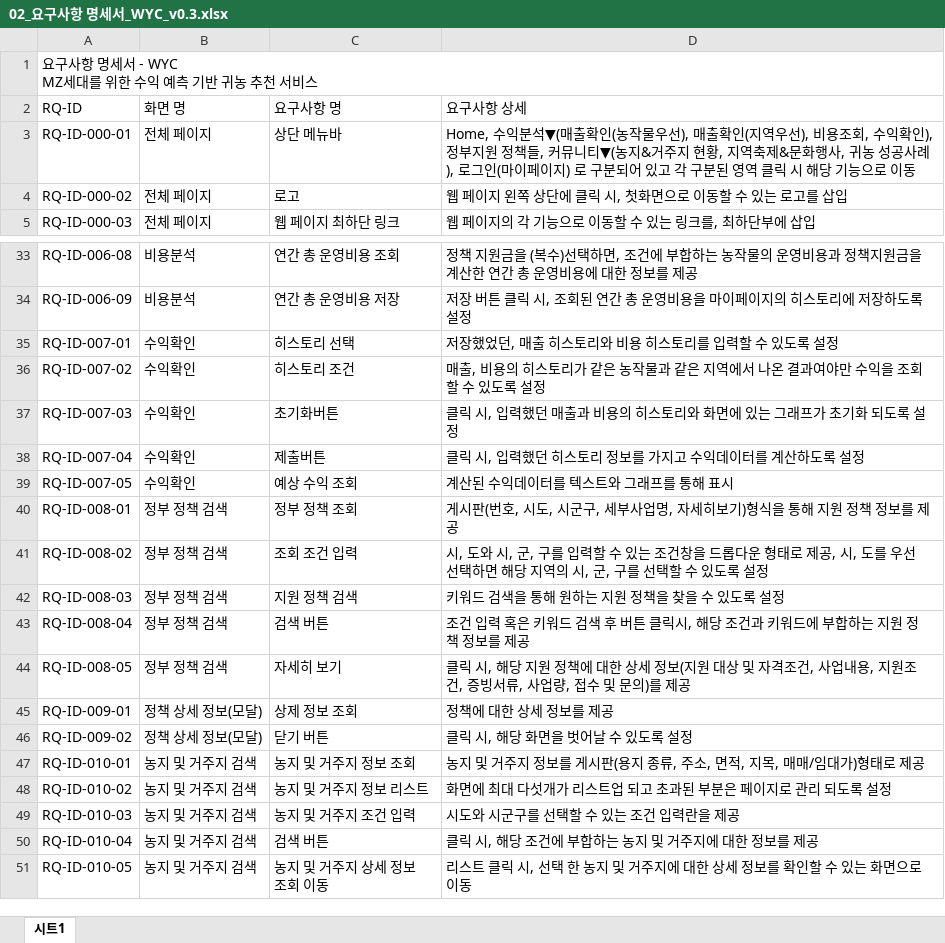
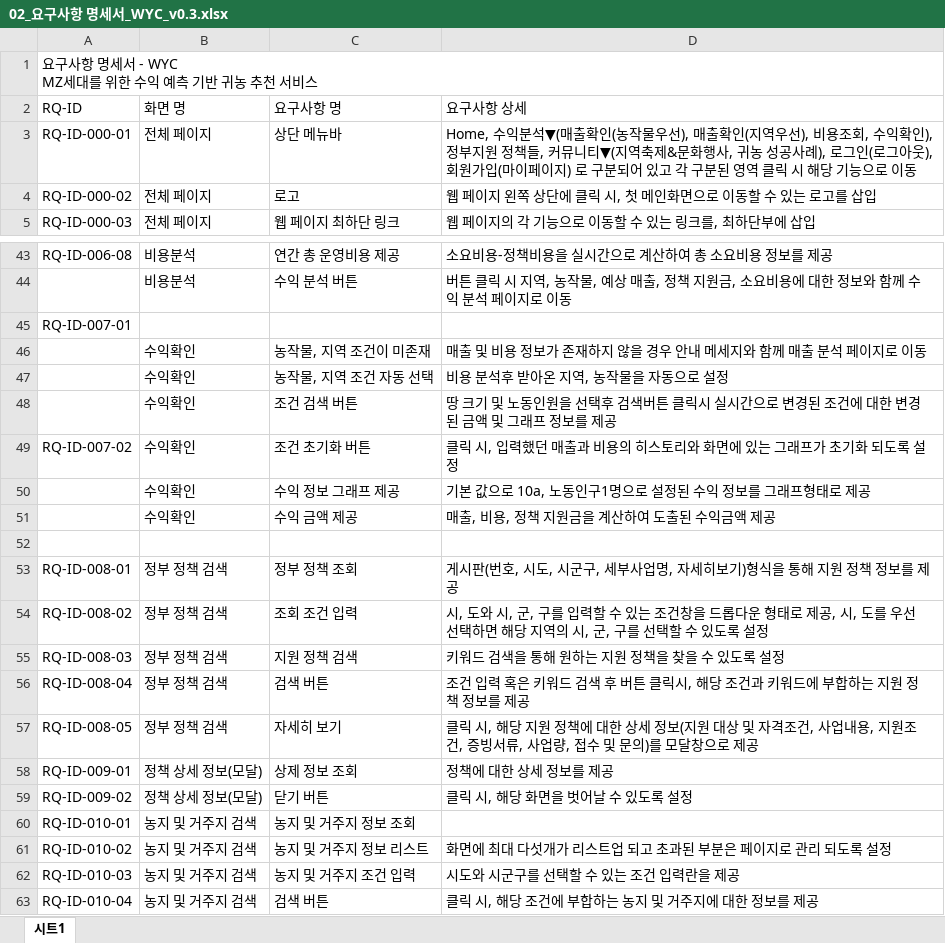
Before and after one commit to sungminw/Farming_Recommendation_Project, an Excel workbook: 5_Portfolio/02_요구사항 명세서_WYC_v0.3.xlsx, sheet 시트1, drawn as a sheet; only a part is shown, gaps mark what is left out; the shorter side is filled out with more unchanged rows; values as stored, in another font and other column widths than the file's, no cell formats; removed rows and columns are numbered as before the commit, all else as after; the diff covers the shown part only; the diff names each change by its address in the sheet, - before the commit and + after, or states it on an @@ line.

```diff
--- a/5_Portfolio/02_요구사항 명세서_WYC_v0.3.xlsx (sheet 시트1)
+++ b/5_Portfolio/02_요구사항 명세서_WYC_v0.3.xlsx (sheet 시트1)
-D3 (요구사항 상세): …뮤니티▼(농지&거주지 현황, 지역축제&문화행사, 귀농 성공사례), 로그인(마이페…
+D3 (요구사항 상세): …뮤니티▼(지역축제&문화행사, 귀농 성공사례), 로그인(로그아웃), 회원가입(마이페…
-D4 (요구사항 상세): 웹 페이지 왼쪽 상단에 클릭 시, 첫화면으로 이동할 수 있는 로고를 삽입
+D4 (요구사항 상세): 웹 페이지 왼쪽 상단에 클릭 시, 첫 메인화면으로 이동할 수 있는 로고를 삽입
-C43 (요구사항 명): 연간 총 운영비용 조회
+C43 (요구사항 명): 연간 총 운영비용 제공
-D43 (요구사항 상세): 정책 지원금을 (복수)선택하면, 조건에 부합하는 농작물의 운영비용과 정책지원금을 계산한 연간 총 운영비용에 대한 정보를…
+D43 (요구사항 상세): 소요비용-정책비용을 실시간으로 계산하여 총 소요비용 정보를…
-row 34: RQ-ID-006-09 | 비용분석 | 연간 총 운영비용 저장 | 저장 버튼 클릭 시, 조회된 연간 총 운영비용을 마이페이지의 히스토리에 저장하도록 설정
-row 35: RQ-ID-007-01 | 수익확인 | 히스토리 선택 | 저장했었던, 매출 히스토리와 비용 히스토리를 입력할 수 있도록 설정
+row 44:  | 비용분석 | 수익 분석 버튼 | 버튼 클릭 시 지역, 농작물, 예상 매출, 정책 지원금, 소요비용에 대한 정보와 함께 수익 분석 페이지로 이동
+row 45: RQ-ID-007-01
+row 46:  | 수익확인 | 농작물, 지역 조건이 미존재 | 매출 및 비용 정보가 존재하지 않을 경우 안내 메세지와 함께 매출 분석 페이지로 이동
+row 47:  | 수익확인 | 농작물, 지역 조건 자동 선택 | 비용 분석후 받아온 지역, 농작물을 자동으로 설정
+row 48:  | 수익확인 | 조건 검색 버튼 | 땅 크기 및 노동인원을 선택후 검색버튼 클릭시 실시간으로 변경된 조건에 대한 변경된 금액 및 그래프 정보를 제공
-C49 (요구사항 명): 히스토리 조건
+C49 (요구사항 명): 조건 초기화 버튼
-D49 (요구사항 상세): 매출, 비용의 히스토리가 같은 농작물과 같은 지역에서 나온 결과여야만 수익을 조회할 수 있도록 설…
+D49 (요구사항 상세): 클릭 시, 입력했던 매출과 비용의 히스토리와 화면에 있는 그래프가 초기화 되도록 설…
-row 37: RQ-ID-007-03 | 수익확인 | 초기화버튼 | 클릭 시, 입력했던 매출과 비용의 히스토리와 화면에 있는 그래프가 초기화 되도록 설정
-row 38: RQ-ID-007-04 | 수익확인 | 제출버튼 | 클릭 시, 입력했던 히스토리 정보를 가지고 수익데이터를 계산하도록 설정
+row 50:  | 수익확인 | 수익 정보 그래프 제공 | 기본 값으로 10a, 노동인구1명으로 설정된 수익 정보를 그래프형태로 제공
+row 51:  | 수익확인 | 수익 금액 제공 | 매출, 비용, 정책 지원금을 계산하여 도출된 수익금액 제공
-row 52: RQ-ID-007-05 | 수익확인 | 예상 수익 조회 | 계산된 수익데이터를 텍스트와 그래프를 통해 표시
+row 52: (empty)
-D57 (요구사항 상세): …의)를 제공
+D57 (요구사항 상세): …의)를 모달창으로 제공
-D60 (요구사항 상세): 농지 및 거주지 정보를 게시판(용지 종류, 주소, 면적, 지목, 매매/임대가)형태로 제공
+D60 (요구사항 상세): (empty)
```
Also changed, not shown: 16 added rows and 36 edited cells elsewhere in this sheet, cell formats, 5 other files.
